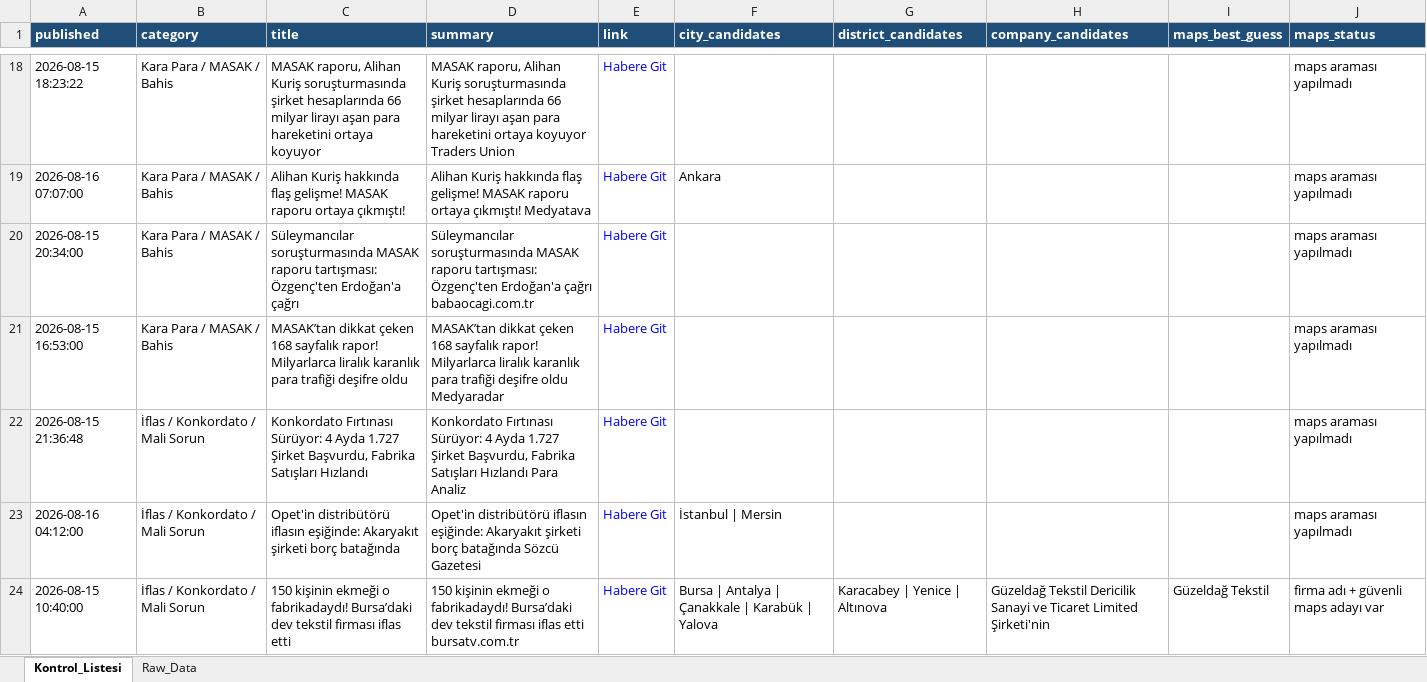
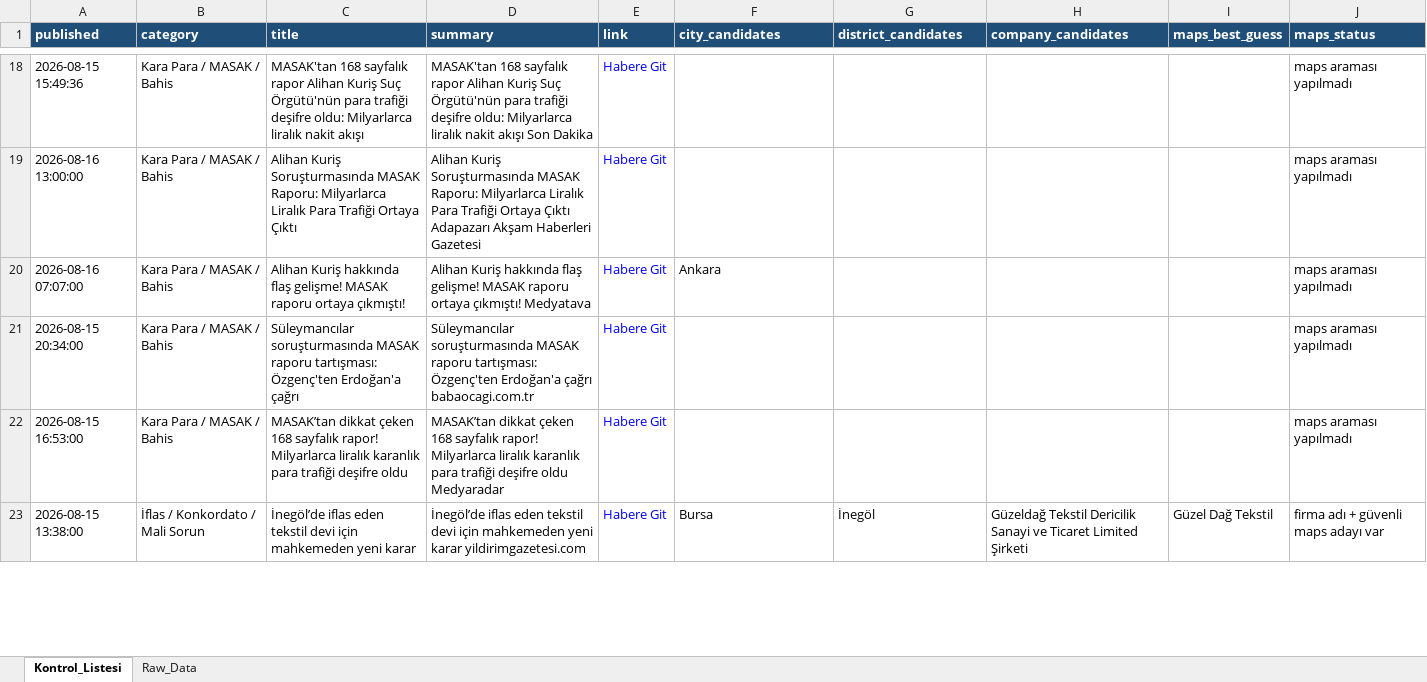
Before and after one commit to 19982109/haber-risk-monitor, an Excel workbook: data/haberler_final.xlsx, sheet Kontrol_Listesi, drawn as a sheet; only a part is shown, gaps mark what is left out; values as stored, in another font and other column widths than the file's, no borders; removed rows and columns are numbered as before the commit, all else as after; the diff covers the shown part only; the diff names each change by its address in the sheet, - before the commit and + after, or states it on an @@ line.

```diff
--- a/data/haberler_final.xlsx (sheet Kontrol_Listesi)
+++ b/data/haberler_final.xlsx (sheet Kontrol_Listesi)
-A18 (published): 2026-08-15 18:23:22
+A18 (published): 2026-08-15 15:49:36
-C18 (title): MASAK raporu, Alihan Kuriş soruşturmasında şirket hesaplarında 66 milyar lirayı aşan para hareketini ortaya koyuyor
+C18 (title): MASAK'tan 168 sayfalık rapor Alihan Kuriş Suç Örgütü'nün para trafiği deşifre oldu: Milyarlarca liralık nakit akışı
-D18 (summary): MASAK raporu, Alihan Kuriş soruşturmasında şirket hesaplarında 66 milyar lirayı aşan para hareketini ortaya koyuyor Traders Union
+D18 (summary): MASAK'tan 168 sayfalık rapor Alihan Kuriş Suç Örgütü'nün para trafiği deşifre oldu: Milyarlarca liralık nakit akışı Son Dakika
+row 19: 2026-08-16 13:00:00 | Kara Para / MASAK / Bahis | Alihan Kuriş Soruşturmasında MASAK Raporu: Milyarlarca Liralık Para Trafiği Ortaya Çıktı | Alihan Kuriş Soruşturmasında MASAK Raporu: Milyarlarca Liralık Para Trafiği Ortaya Çıktı Adapazarı Akşam Haberleri Gazetesi | Habere Git |  |  |  |  | maps araması yapılmadı
-row 22: 2026-08-15 21:36:48 | İflas / Konkordato / Mali Sorun | Konkordato Fırtınası Sürüyor: 4 Ayda 1.727 Şirket Başvurdu, Fabrika Satışları Hızlandı | Konkordato Fırtınası Sürüyor: 4 Ayda 1.727 Şirket Başvurdu, Fabrika Satışları Hızlandı Para Analiz | Habere Git |  |  |  |  | maps araması yapılmadı
@@ row 23 moved to row 13: 2026-08-16 04:12:00 @@
-A23 (published): 2026-08-15 10:40:00
+A23 (published): 2026-08-15 13:38:00
-C23 (title): 150 kişinin ekmeği o fabrikadaydı! Bursa’daki dev tekstil firması iflas etti
+C23 (title): İnegöl’de iflas eden tekstil devi için mahkemeden yeni karar
-D23 (summary): 150 kişinin ekmeği o fabrikadaydı! Bursa’daki dev tekstil firması iflas etti bursatv.com.tr
+D23 (summary): İnegöl’de iflas eden tekstil devi için mahkemeden yeni karar yildirimgazetesi.com
-F23 (city_candidates): Bursa | Antalya | Çanakkale | Karabük | Yalova
+F23 (city_candidates): Bursa
-G23 (district_candidates): Karacabey | Yenice | Altınova
+G23 (district_candidates): İnegöl
-H23 (company_candidates): …Ticaret Limited Şirketi'nin
+H23 (company_candidates): …Ticaret Limited Şirketi
-I23 (maps_best_guess): Güzeldağ Tekstil
+I23 (maps_best_guess): Güzel Dağ Tekstil
```
Also changed, not shown: 18 added rows, 20 removed rows and 30 edited cells elsewhere in this sheet, sheet Raw_Data, 1 other file.
